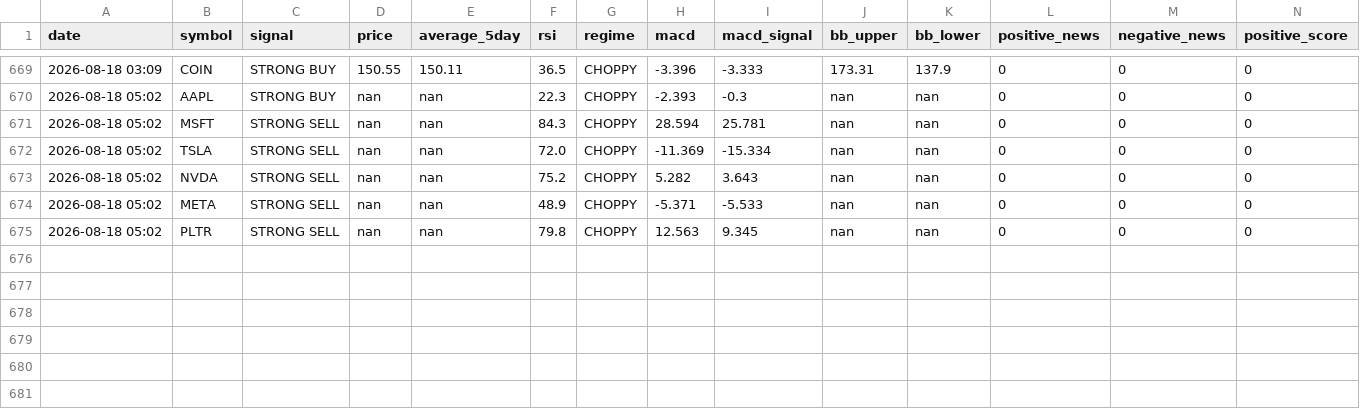
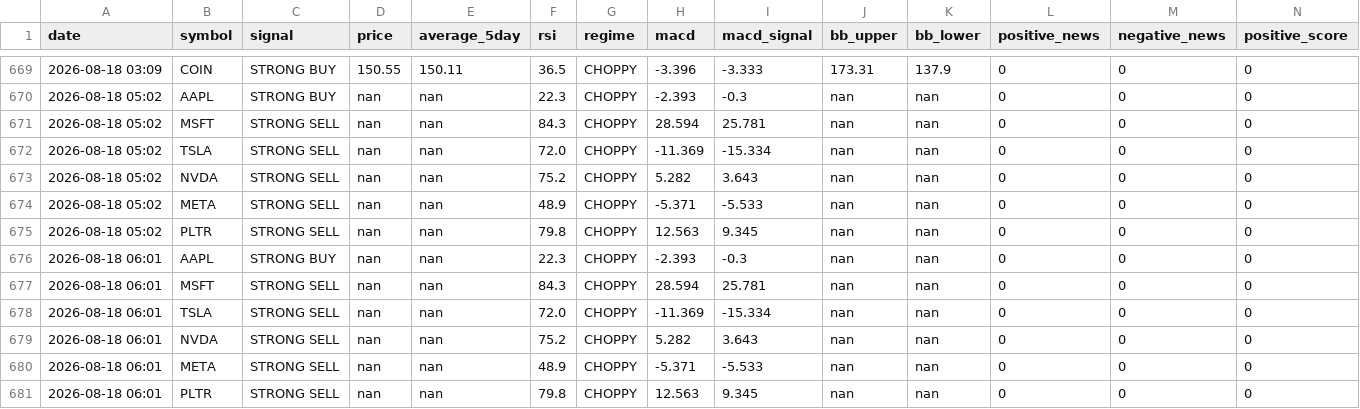
Before and after one commit to apolodario-rgb/trading-signal-app, a CSV file: signal_log_5MIN.csv, drawn as a sheet; only a part is shown, gaps mark what is left out; rows hold the shown columns only; the diff names each change by its address in the sheet, - before the commit and + after, or states it on an @@ line.

```diff
--- a/signal_log_5MIN.csv
+++ b/signal_log_5MIN.csv
+row 676: 2026-08-18 06:01 | AAPL | STRONG BUY | nan | nan | 22.3 | CHOPPY | -2.393 | -0.3 | nan | nan | 0 | 0 | 0
+row 677: 2026-08-18 06:01 | MSFT | STRONG SELL | nan | nan | 84.3 | CHOPPY | 28.594 | 25.781 | nan | nan | 0 | 0 | 0
+row 678: 2026-08-18 06:01 | TSLA | STRONG SELL | nan | nan | 72.0 | CHOPPY | -11.369 | -15.334 | nan | nan | 0 | 0 | 0
+row 679: 2026-08-18 06:01 | NVDA | STRONG SELL | nan | nan | 75.2 | CHOPPY | 5.282 | 3.643 | nan | nan | 0 | 0 | 0
+row 680: 2026-08-18 06:01 | META | STRONG SELL | nan | nan | 48.9 | CHOPPY | -5.371 | -5.533 | nan | nan | 0 | 0 | 0
+row 681: 2026-08-18 06:01 | PLTR | STRONG SELL | nan | nan | 79.8 | CHOPPY | 12.563 | 9.345 | nan | nan | 0 | 0 | 0
```
Also changed, not shown: portfolio_history_5MIN.csv.
